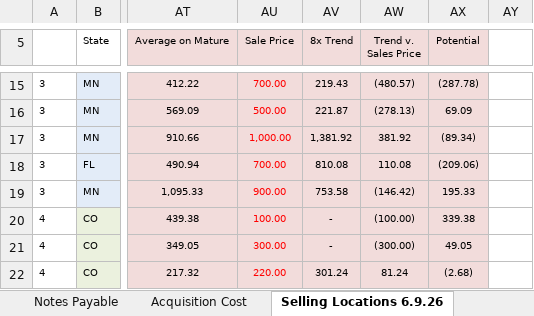
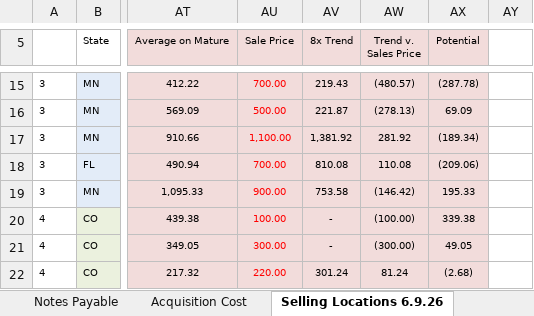
Before and after one commit to calvinproulx-ai/hedge-trimmer, an Excel workbook: data/CIM_Master_Data.xlsx, sheet Selling Locations 6.9.26, drawn as a sheet; only a part is shown, gaps mark what is left out; values as stored, in another font and other column widths than the file's, no borders; the diff names each change by its address in the sheet, - before the commit and + after, or states it on an @@ line.

```diff
--- a/data/CIM_Master_Data.xlsx (sheet Selling Locations 6.9.26)
+++ b/data/CIM_Master_Data.xlsx (sheet Selling Locations 6.9.26)
-AU17 (Sale Price): 1,000.00
+AU17 (Sale Price): 1,100.00
-AW17 (Trend v. Sales Price): 381.92
+AW17 (Trend v. Sales Price): 281.92
-AX17 (Potential): (89.34)
+AX17 (Potential): (189.34)
```
Also changed, not shown: sheet Locations, sheet Lease, formulas that keep their value.
